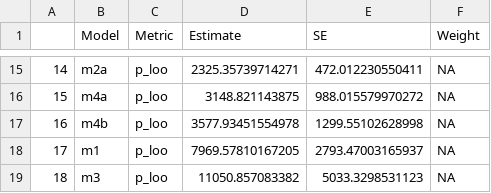
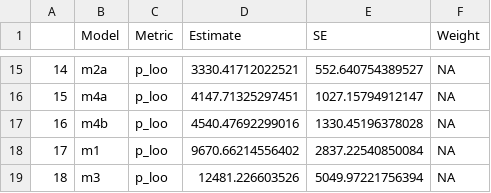
Before and after one commit to DylanMG/DL-CC-sockeye, a CSV file: output/CV/loos_table.csv, drawn as a sheet; only a part is shown, gaps mark what is left out; the diff covers the shown part only.

```diff
--- a/output/CV/loos_table.csv
+++ b/output/CV/loos_table.csv
@@ -15,5 +15,5 @@
-"14","m2a","p_loo",2325.35739714271,472.012230550411,NA
-"15","m4a","p_loo",3148.821143875,988.015579970272,NA
-"16","m4b","p_loo",3577.93451554978,1299.55102628998,NA
-"17","m1","p_loo",7969.57810167205,2793.47003165937,NA
-"18","m3","p_loo",11050.857083382,5033.3298531123,NA
+"14","m2a","p_loo",3330.41712022521,552.640754389527,NA
+"15","m4a","p_loo",4147.71325297451,1027.15794912147,NA
+"16","m4b","p_loo",4540.47692299016,1330.45196378028,NA
+"17","m1","p_loo",9670.66214556402,2837.22540850084,NA
+"18","m3","p_loo",12481.226603526,5049.97221756394,NA
```
Also changed, not shown: 31 edited cells elsewhere in this file, output/CV/pop_loos.csv, output/CV/pop_weights.csv, 7 other files.
